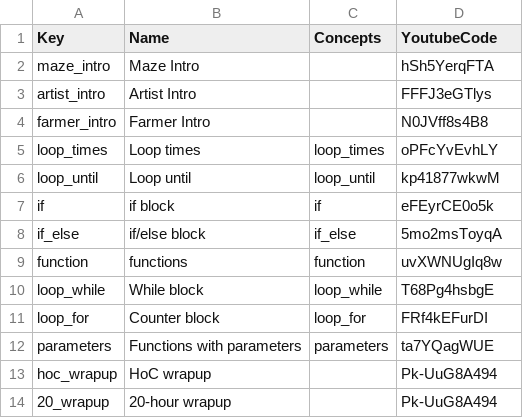
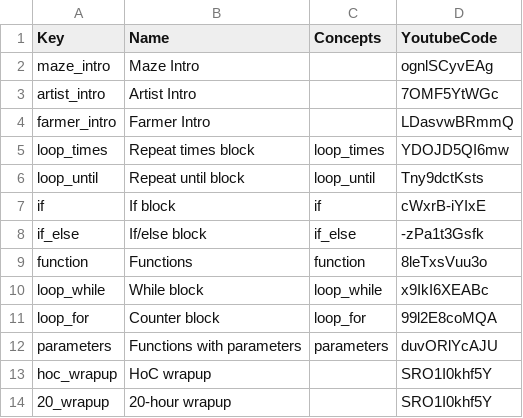
Before and after one commit to tobyk100/dashboard, a CSV file: config/videos.csv, drawn as a sheet.

Commit message:
Update our videos to a channel allowed by youtubeeducation,

```diff
--- a/config/videos.csv
+++ b/config/videos.csv
@@ -1,14 +1,14 @@
 Key	Name	Concepts	YoutubeCode
-maze_intro	Maze Intro		hSh5YerqFTA
-artist_intro	Artist Intro		FFFJ3eGTlys
-farmer_intro	Farmer Intro		N0JVff8s4B8
-loop_times	Loop times	loop_times	oPFcYvEvhLY
-loop_until	Loop until	loop_until	kp41877wkwM
-if	if block	if	eFEyrCE0o5k
-if_else	if/else block	if_else	5mo2msToyqA
-function	functions	function	uvXWNUgIq8w
-loop_while	While block	loop_while	T68Pg4hsbgE
-loop_for	Counter block	loop_for	FRf4kEFurDI
-parameters	Functions with parameters	parameters	ta7YQagWUE
-hoc_wrapup	HoC wrapup		Pk-UuG8A494
-20_wrapup	20-hour wrapup		Pk-UuG8A494
+maze_intro	Maze Intro		ognlSCyvEAg
+artist_intro	Artist Intro		7OMF5YtWGc
+farmer_intro	Farmer Intro		LDasvwBRmmQ
+loop_times	Repeat times block	loop_times	YDOJD5QI6mw
+loop_until	Repeat until block	loop_until	Tny9dctKsts
+if	If block	if	cWxrB-iYIxE
+if_else	If/else block	if_else	-zPa1t3Gsfk
+function	Functions	function	8leTxsVuu3o
+loop_while	While block	loop_while	x9IkI6XEABc
+loop_for	Counter block	loop_for	99l2E8coMQA
+parameters	Functions with parameters	parameters	duvORlYcAJU
+hoc_wrapup	HoC wrapup		SRO1I0khf5Y
+20_wrapup	20-hour wrapup		SRO1I0khf5Y
```
Also changed, not shown: 2 other files.
